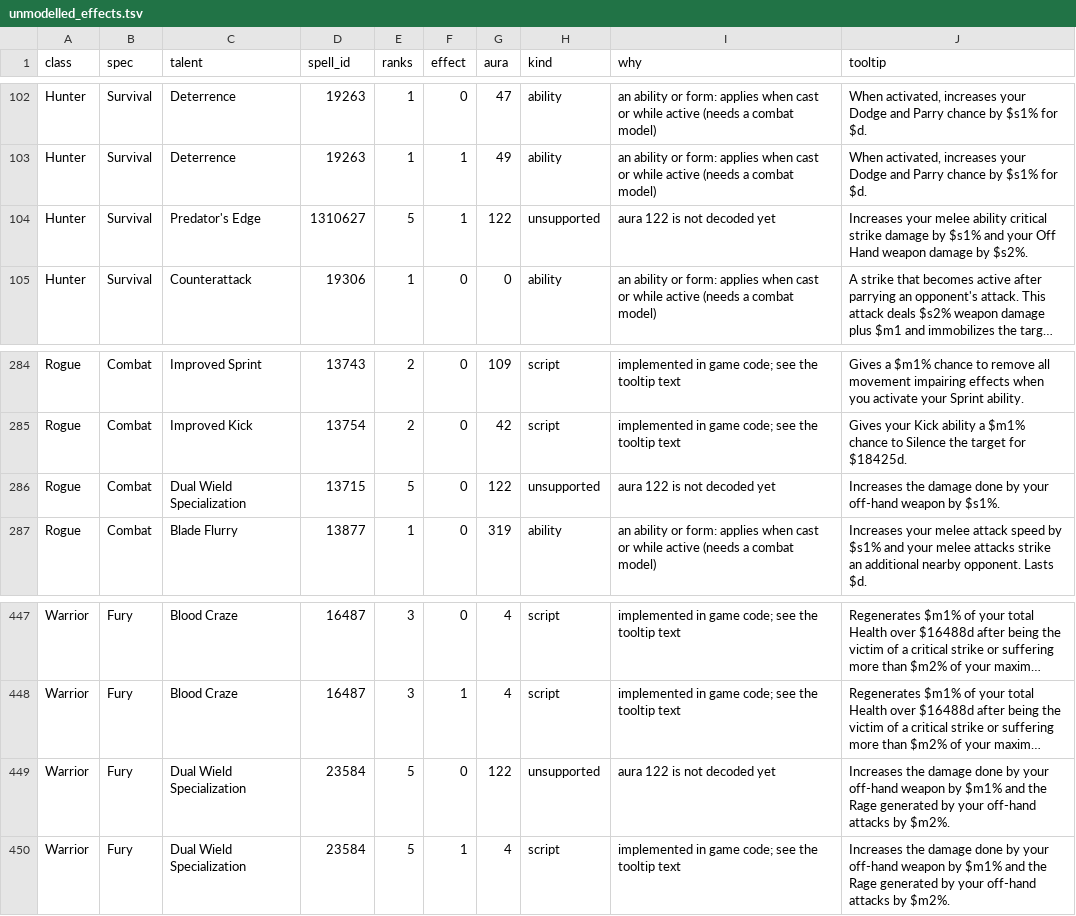
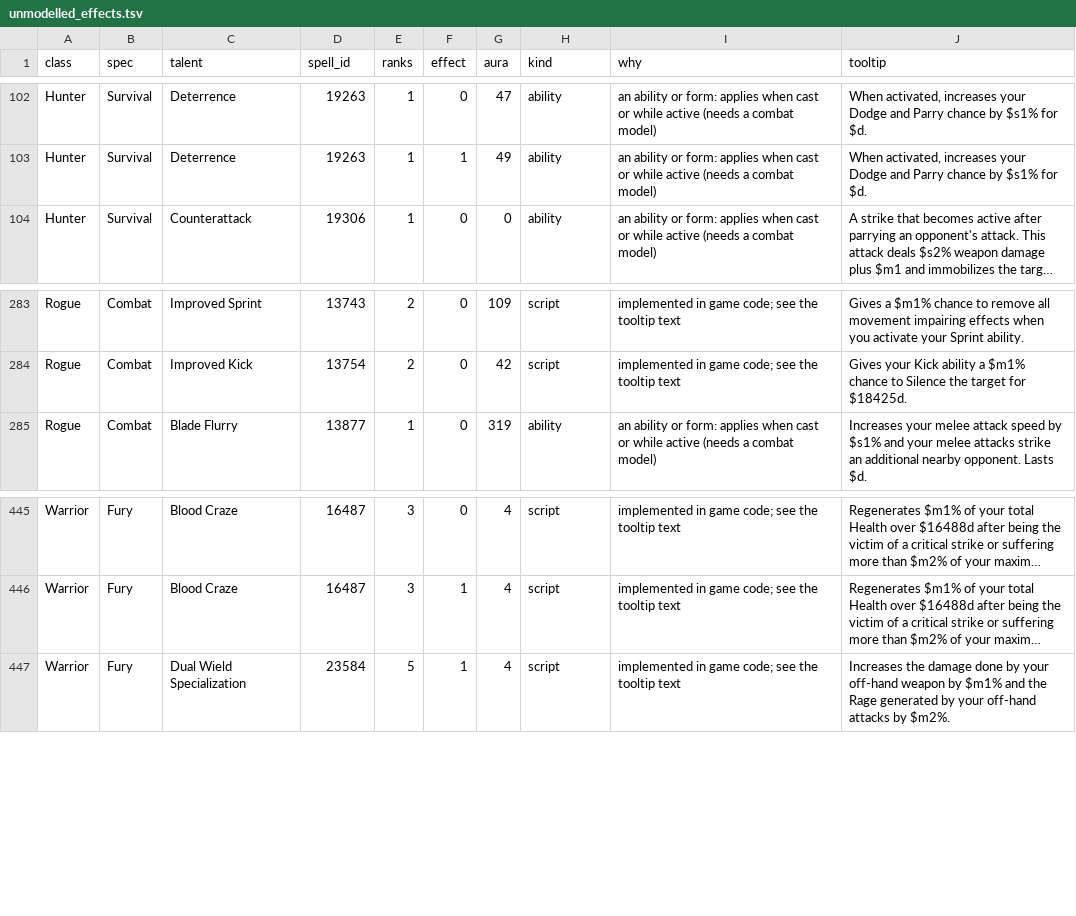
Before and after one commit to Chim-Richalds/wow-forever-calculator, a TSV file: docs/unmodelled_effects.tsv, drawn as a sheet; only a part is shown, gaps mark what is left out; long unchanged cells end in …; the diff names each change by its address in the sheet, - before the commit and + after, or states it on an @@ line.

```diff
--- a/docs/unmodelled_effects.tsv
+++ b/docs/unmodelled_effects.tsv
-row 104: Hunter | Survival | Predator's Edge | 1310627 | 5 | 1 | 122 | unsupported | aura 122 is not decoded yet | Increases your melee ability critical strike damage by $s1% and your Off Hand weapon damage by $s2%.
-row 286: Rogue | Combat | Dual Wield Specialization | 13715 | 5 | 0 | 122 | unsupported | aura 122 is not decoded yet | Increases the damage done by your off-hand weapon by $s1%.
-row 449: Warrior | Fury | Dual Wield Specialization | 23584 | 5 | 0 | 122 | unsupported | aura 122 is not decoded yet | Increases the damage done by your off-hand weapon by $m1% and the Rage generated by your off-hand attacks by $m2%.
```
Also changed, not shown: 5 other files.
